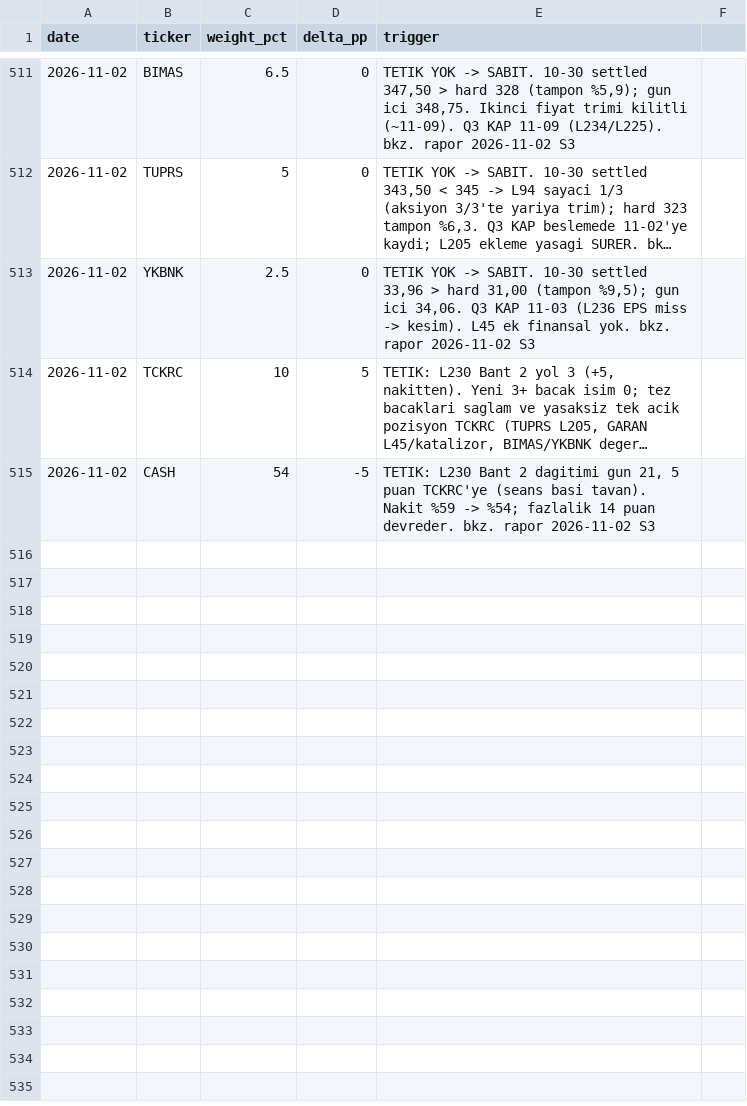
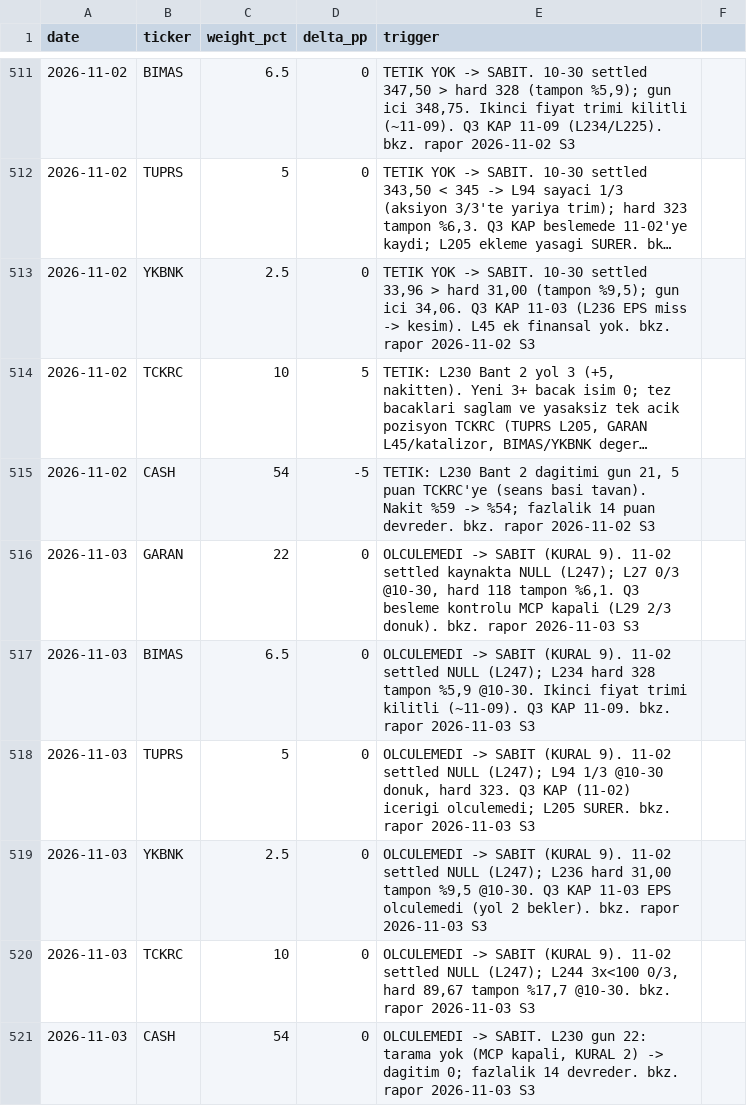
Before and after one commit to mehmedalipazar/finance-agent-v2, a CSV file: data/weights.csv, drawn as a sheet; only a part is shown, gaps mark what is left out; long unchanged cells end in …; the diff names each change by its address in the sheet, - before the commit and + after, or states it on an @@ line.

```diff
--- a/data/weights.csv
+++ b/data/weights.csv
+row 516: 2026-11-03 | GARAN | 22 | 0 | OLCULEMEDI -> SABIT (KURAL 9). 11-02 settled kaynakta NULL (L247); L27 0/3 @10-30, hard 118 tampon %6,1. Q3 besleme kontrolu MCP kapali (L29 2/3 donuk). bkz. rapor 2026-11-03 S3
+row 517: 2026-11-03 | BIMAS | 6.5 | 0 | OLCULEMEDI -> SABIT (KURAL 9). 11-02 settled NULL (L247); L234 hard 328 tampon %5,9 @10-30. Ikinci fiyat trimi kilitli (~11-09). Q3 KAP 11-09. bkz. rapor 2026-11-03 S3
+row 518: 2026-11-03 | TUPRS | 5 | 0 | OLCULEMEDI -> SABIT (KURAL 9). 11-02 settled NULL (L247); L94 1/3 @10-30 donuk, hard 323. Q3 KAP (11-02) icerigi olculemedi; L205 SURER. bkz. rapor 2026-11-03 S3
+row 519: 2026-11-03 | YKBNK | 2.5 | 0 | OLCULEMEDI -> SABIT (KURAL 9). 11-02 settled NULL (L247); L236 hard 31,00 tampon %9,5 @10-30. Q3 KAP 11-03 EPS olculemedi (yol 2 bekler). bkz. rapor 2026-11-03 S3
+row 520: 2026-11-03 | TCKRC | 10 | 0 | OLCULEMEDI -> SABIT (KURAL 9). 11-02 settled NULL (L247); L244 3x<100 0/3, hard 89,67 tampon %17,7 @10-30. bkz. rapor 2026-11-03 S3
+row 521: 2026-11-03 | CASH | 54 | 0 | OLCULEMEDI -> SABIT. L230 gun 22: tarama yok (MCP kapali, KURAL 2) -> dagitim 0; fazlalik 14 devreder. bkz. rapor 2026-11-03 S3
```
Also changed, not shown: data/triggers.csv, 1 other file.
